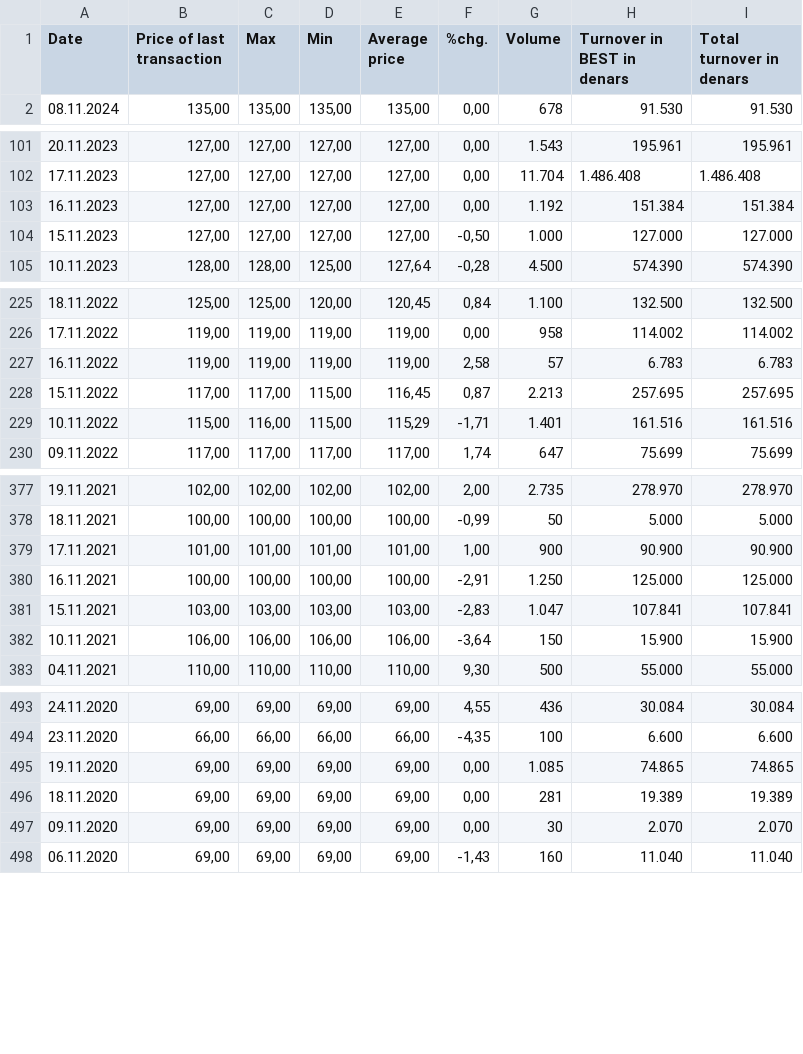
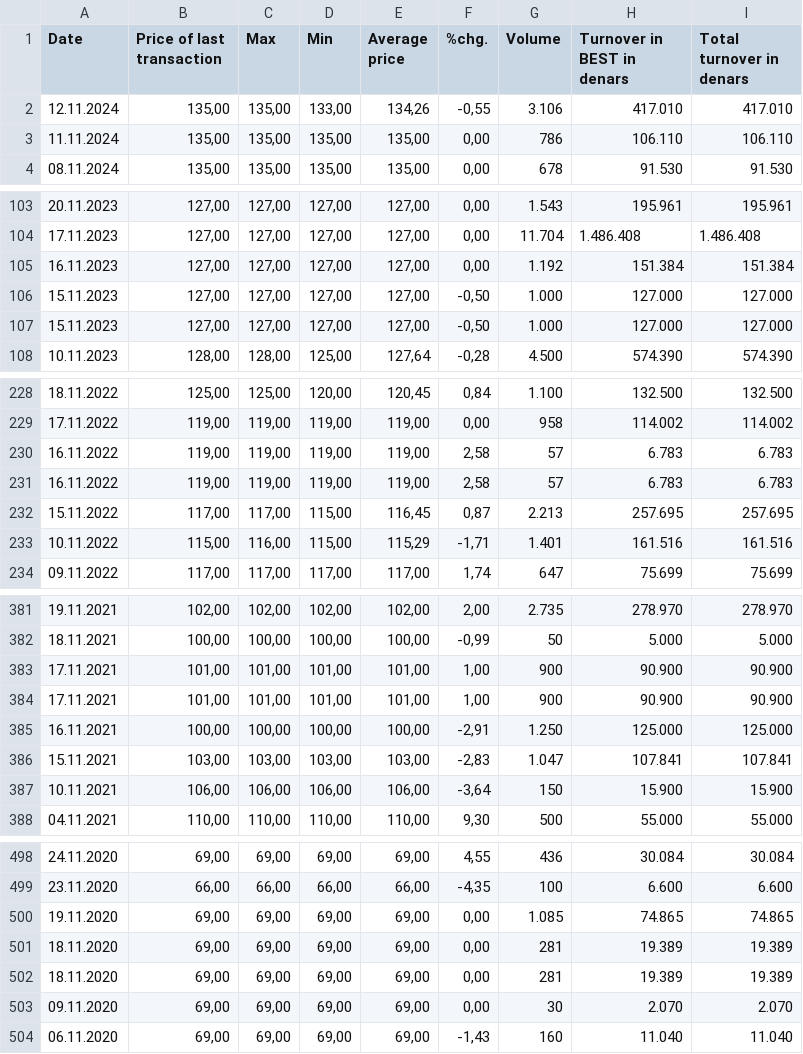
Before and after one commit to marijak26/dians-proekt, a CSV file: Домашна 1/data/STIL.csv, drawn as a sheet; only a part is shown, gaps mark what is left out; the diff covers the shown part only; the diff names each change by its address in the sheet, - before the commit and + after, or states it on an @@ line.

```diff
--- a/Домашна 1/data/STIL.csv
+++ b/Домашна 1/data/STIL.csv
+row 2: 12.11.2024 | 135,00 | 135,00 | 133,00 | 134,26 | -0,55 | 3.106 | 417.010 | 417.010
+row 3: 11.11.2024 | 135,00 | 135,00 | 135,00 | 135,00 | 0,00 | 786 | 106.110 | 106.110
+row 106: 15.11.2023 | 127,00 | 127,00 | 127,00 | 127,00 | -0,50 | 1.000 | 127.000 | 127.000
+row 230: 16.11.2022 | 119,00 | 119,00 | 119,00 | 119,00 | 2,58 | 57 | 6.783 | 6.783
+row 384: 17.11.2021 | 101,00 | 101,00 | 101,00 | 101,00 | 1,00 | 900 | 90.900 | 90.900
+row 501: 18.11.2020 | 69,00 | 69,00 | 69,00 | 69,00 | 0,00 | 281 | 19.389 | 19.389
```
Also changed, not shown: 3 added rows and 1 removed row elsewhere in this file, Домашна 1/data/ALK.csv, Домашна 1/data/KMB.csv, 41 other files.
